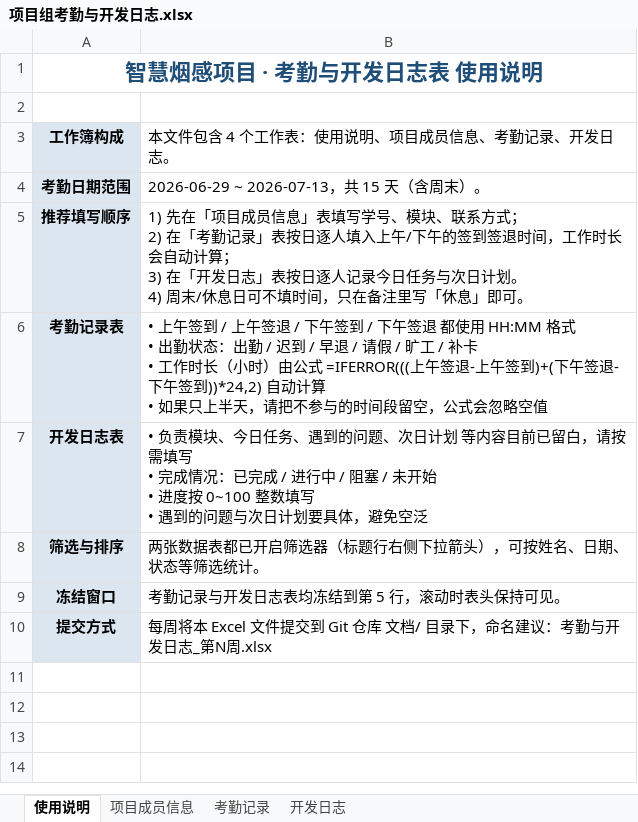
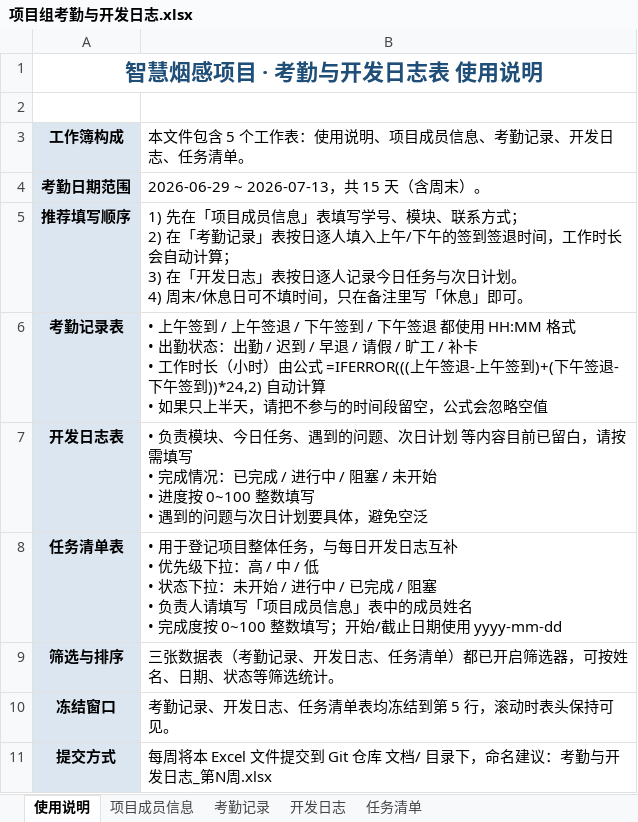
Before and after one commit to Aetik-yue/Chinasoft-Project-group23, an Excel workbook: 文档/项目组考勤与开发日志.xlsx, sheet 使用说明, drawn as a sheet; values as stored, in another font and other column widths than the file's, no borders; addresses are those after the commit; ↵ is a line break in a cell; the diff names each change by its address in the sheet, - before the commit and + after, or states it on an @@ line.

```diff
--- a/文档/项目组考勤与开发日志.xlsx (sheet 使用说明)
+++ b/文档/项目组考勤与开发日志.xlsx (sheet 使用说明)
+sheet tab: 任务清单
-B3: 本文件包含 4 个工作表：使用说明、项目成员信息、考勤记录、开发日志。
+B3: 本文件包含 5 个工作表：使用说明、项目成员信息、考勤记录、开发日志、任务清单。
+row 8: 任务清单表 | • 用于登记项目整体任务，与每日开发日志互补 ↵ • 优先级下拉：高 / 中 / 低 ↵ • 状态下拉：未开始 / 进行中 / 已完成 / 阻塞 ↵ • 负责人请填写「项目成员信息」表中的成员姓名 ↵ • 完成度按 0~100 整数填写；开始/截止日期使用 yyyy-mm-dd
-B9: 两张数据表都已开启筛选器（标题行右侧下拉箭头），可按姓名、日期、状态等筛选统计。
+B9: 三张数据表（考勤记录、开发日志、任务清单）都已开启筛选器，可按姓名、日期、状态等筛选统计。
-B10: 考勤记录与开发日志表均冻结到第 5 行，滚动时表头保持可见。
+B10: 考勤记录、开发日志、任务清单表均冻结到第 5 行，滚动时表头保持可见。
```
Also changed, not shown: sheet 项目成员信息, sheet 考勤记录, sheet 开发日志, 2 other files.
